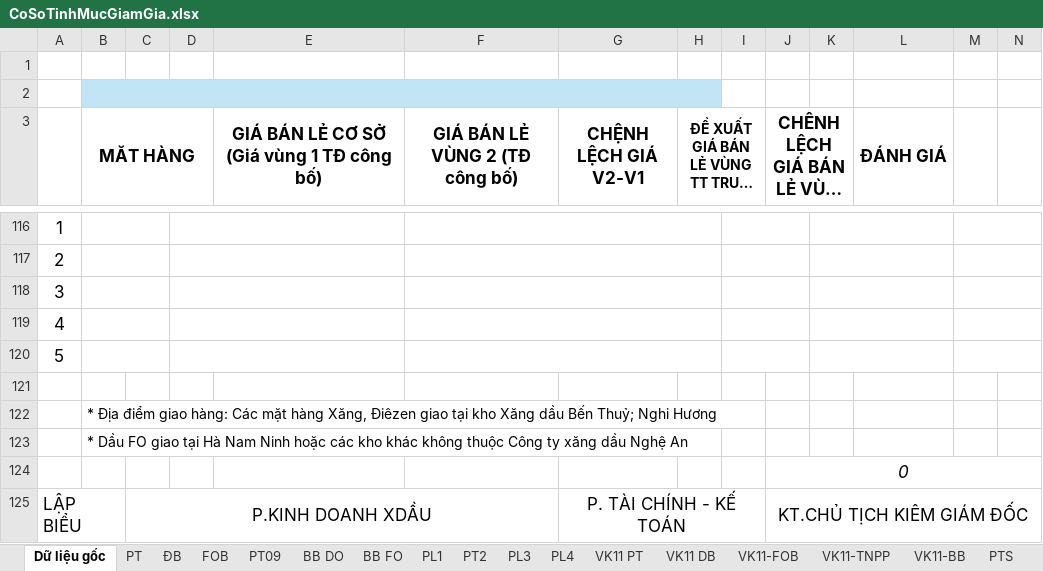
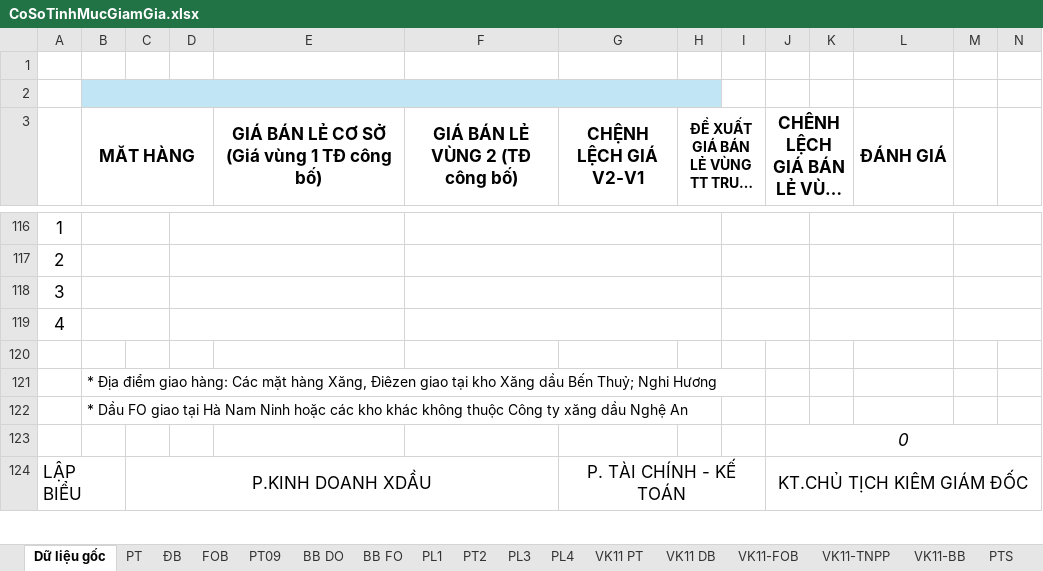
Before and after one commit to lehlong/TMS, an Excel workbook: TMS_API/DMS.API/Template/CoSoTinhMucGiamGia.xlsx, sheet Dữ liệu gốc, drawn as a sheet; only a part is shown, gaps mark what is left out; long unchanged cells end in …; values as stored, in another font and other column widths than the file's, no borders; conditional formats not drawn; rows hold the shown columns only; the diff names each change by its address in the sheet, - before the commit and + after, or states it on an @@ line.

```diff
--- a/TMS_API/DMS.API/Template/CoSoTinhMucGiamGia.xlsx (sheet Dữ liệu gốc)
+++ b/TMS_API/DMS.API/Template/CoSoTinhMucGiamGia.xlsx (sheet Dữ liệu gốc)
@@ column A renumbered in row 120 @@
-B120:C120 merged
-D120:E120 merged
-F120:H120 merged
-I120:J120 merged
-K120:L120 merged
-M120:P120 merged
-row 121: (empty)
```
Also changed, not shown: 20 other files.
